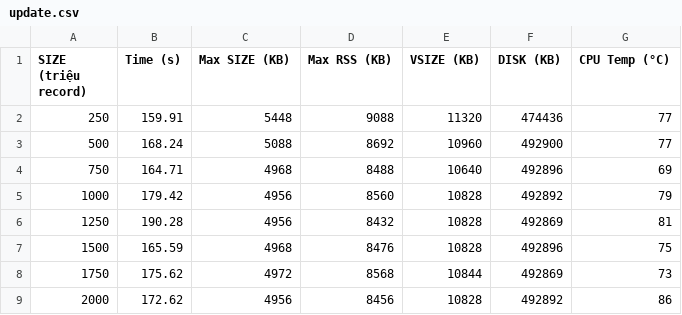
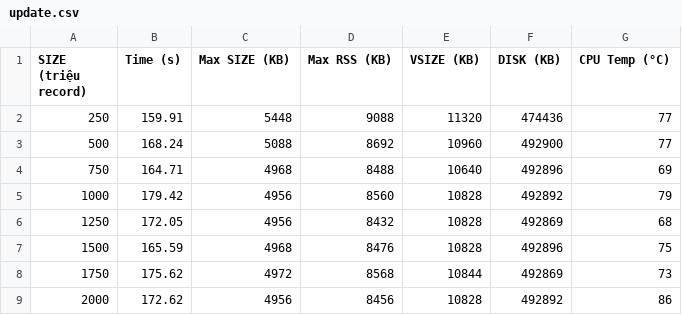
Before and after one commit to Nhat-Thanh/CS523, a CSV file: Btree/sheet/update.csv, drawn as a sheet.

Commit message:
update operation sheet

```diff
--- a/Btree/sheet/update.csv
+++ b/Btree/sheet/update.csv
@@ -5,3 +5,3 @@ SIZE (triệu record),Time (s),Max SIZE (KB),Max RSS (KB),VSIZE (KB),DISK (KB),C
 1000,179.42,4956,8560,10828,492892,79
-1250,190.28,4956,8432,10828,492869,81
+1250,172.05,4956,8432,10828,492869,68
 1500,165.59,4968,8476,10828,492896,75
```
